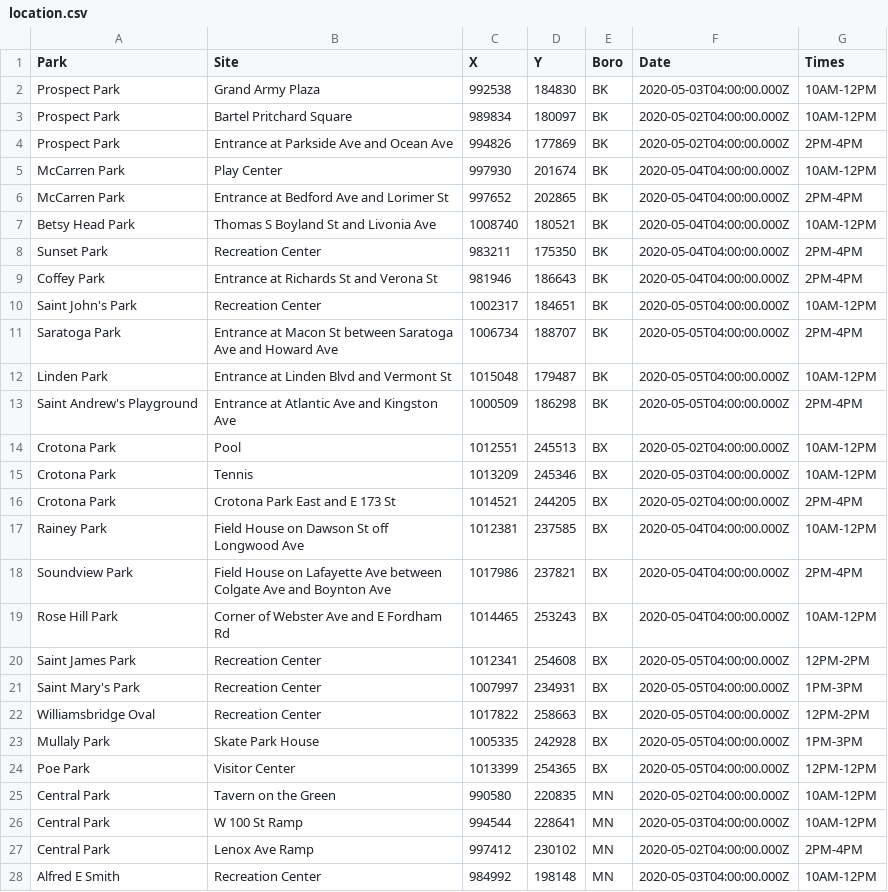
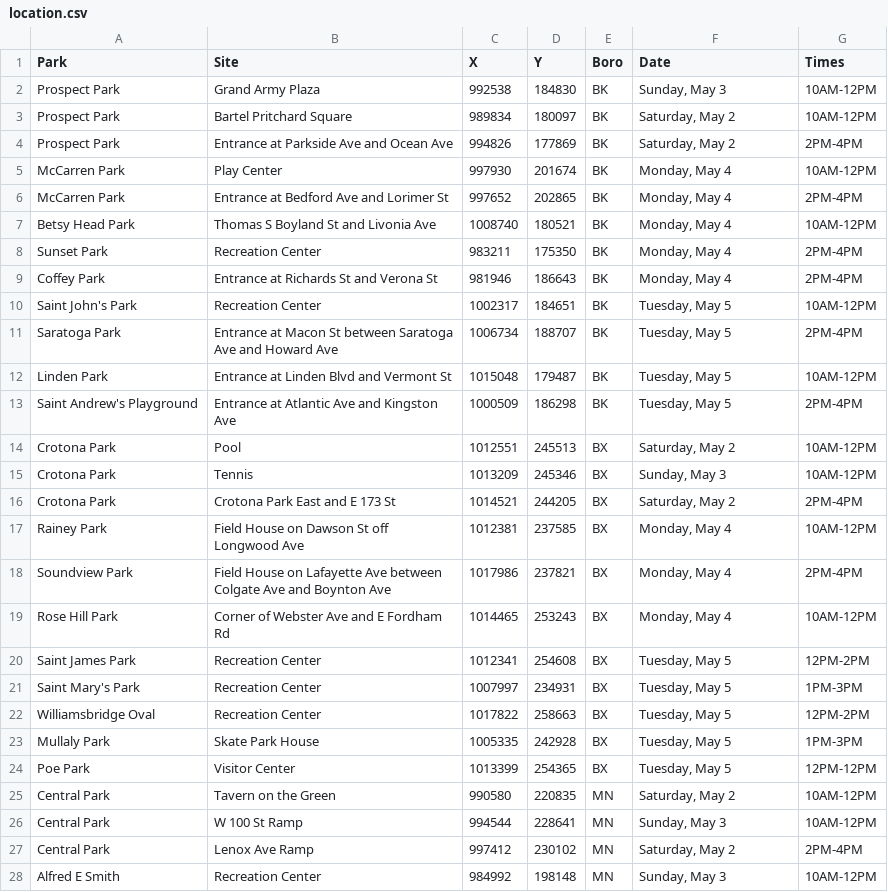
Before and after one commit to CityOfNewYork/face-coverings, a CSV file: location.csv, drawn as a sheet; only a part is shown; the diff covers the shown part only.

Commit message:
use string for day and date

```diff
--- a/location.csv
+++ b/location.csv
@@ -1,28 +1,28 @@
 Park,Site,X,Y,Boro,Date,Times
-Prospect Park,Grand Army Plaza,992538,184830,BK,2020-05-03T04:00:00.000Z,10AM-12PM
-Prospect Park,Bartel Pritchard Square,989834,180097,BK,2020-05-02T04:00:00.000Z,10AM-12PM
-Prospect Park,Entrance at Parkside Ave and Ocean Ave,994826,177869,BK,2020-05-02T04:00:00.000Z,2PM-4PM
-McCarren Park,Play Center,997930,201674,BK,2020-05-04T04:00:00.000Z,10AM-12PM
-McCarren Park,Entrance at Bedford Ave and Lorimer St,997652,202865,BK,2020-05-04T04:00:00.000Z,2PM-4PM
-Betsy Head Park,Thomas S Boyland St and Livonia Ave,1008740,180521,BK,2020-05-04T04:00:00.000Z,10AM-12PM
-Sunset Park,Recreation Center,983211,175350,BK,2020-05-04T04:00:00.000Z,2PM-4PM
-Coffey Park,Entrance at Richards St and Verona St,981946,186643,BK,2020-05-04T04:00:00.000Z,2PM-4PM
-Saint John's Park,Recreation Center,1002317,184651,BK,2020-05-05T04:00:00.000Z,10AM-12PM
-Saratoga Park,Entrance at Macon St between Saratoga Ave and Howard Ave,1006734,188707,BK,2020-05-05T04:00:00.000Z,2PM-4PM
-Linden Park,Entrance at Linden Blvd and Vermont St,1015048,179487,BK,2020-05-05T04:00:00.000Z,10AM-12PM
-Saint Andrew's Playground,Entrance at Atlantic Ave and Kingston Ave,1000509,186298,BK,2020-05-05T04:00:00.000Z,2PM-4PM
-Crotona Park,Pool,1012551,245513,BX,2020-05-02T04:00:00.000Z,10AM-12PM
-Crotona Park,Tennis,1013209,245346,BX,2020-05-03T04:00:00.000Z,10AM-12PM
-Crotona Park,Crotona Park East and E 173 St,1014521,244205,BX,2020-05-02T04:00:00.000Z,2PM-4PM
-Rainey Park,Field House on Dawson St off Longwood Ave,1012381,237585,BX,2020-05-04T04:00:00.000Z,10AM-12PM
-Soundview Park,Field House on Lafayette Ave between Colgate Ave and Boynton Ave,1017986,237821,BX,2020-05-04T04:00:00.000Z,2PM-4PM
-Rose Hill Park,Corner of Webster Ave and E Fordham Rd,1014465,253243,BX,2020-05-04T04:00:00.000Z,10AM-12PM
-Saint James Park,Recreation Center,1012341,254608,BX,2020-05-05T04:00:00.000Z,12PM-2PM
-Saint Mary's Park,Recreation Center,1007997,234931,BX,2020-05-05T04:00:00.000Z,1PM-3PM
-Williamsbridge Oval,Recreation Center,1017822,258663,BX,2020-05-05T04:00:00.000Z,12PM-2PM
-Mullaly Park,Skate Park House,1005335,242928,BX,2020-05-05T04:00:00.000Z,1PM-3PM
-Poe Park,Visitor Center,1013399,254365,BX,2020-05-05T04:00:00.000Z,12PM-12PM
-Central Park,Tavern on the Green,990580,220835,MN,2020-05-02T04:00:00.000Z,10AM-12PM
-Central Park,W 100 St Ramp,994544,228641,MN,2020-05-03T04:00:00.000Z,10AM-12PM
-Central Park,Lenox Ave Ramp,997412,230102,MN,2020-05-02T04:00:00.000Z,2PM-4PM
-Alfred E Smith,Recreation Center,984992,198148,MN,2020-05-03T04:00:00.000Z,10AM-12PM
+Prospect Park,Grand Army Plaza,992538,184830,BK,"Sunday, May 3",10AM-12PM
+Prospect Park,Bartel Pritchard Square,989834,180097,BK,"Saturday, May 2",10AM-12PM
+Prospect Park,Entrance at Parkside Ave and Ocean Ave,994826,177869,BK,"Saturday, May 2",2PM-4PM
+McCarren Park,Play Center,997930,201674,BK,"Monday, May 4",10AM-12PM
+McCarren Park,Entrance at Bedford Ave and Lorimer St,997652,202865,BK,"Monday, May 4",2PM-4PM
+Betsy Head Park,Thomas S Boyland St and Livonia Ave,1008740,180521,BK,"Monday, May 4",10AM-12PM
+Sunset Park,Recreation Center,983211,175350,BK,"Monday, May 4",2PM-4PM
+Coffey Park,Entrance at Richards St and Verona St,981946,186643,BK,"Monday, May 4",2PM-4PM
+Saint John's Park,Recreation Center,1002317,184651,BK,"Tuesday, May 5",10AM-12PM
+Saratoga Park,Entrance at Macon St between Saratoga Ave and Howard Ave,1006734,188707,BK,"Tuesday, May 5",2PM-4PM
+Linden Park,Entrance at Linden Blvd and Vermont St,1015048,179487,BK,"Tuesday, May 5",10AM-12PM
+Saint Andrew's Playground,Entrance at Atlantic Ave and Kingston Ave,1000509,186298,BK,"Tuesday, May 5",2PM-4PM
+Crotona Park,Pool,1012551,245513,BX,"Saturday, May 2",10AM-12PM
+Crotona Park,Tennis,1013209,245346,BX,"Sunday, May 3",10AM-12PM
+Crotona Park,Crotona Park East and E 173 St,1014521,244205,BX,"Saturday, May 2",2PM-4PM
+Rainey Park,Field House on Dawson St off Longwood Ave,1012381,237585,BX,"Monday, May 4",10AM-12PM
+Soundview Park,Field House on Lafayette Ave between Colgate Ave and Boynton Ave,1017986,237821,BX,"Monday, May 4",2PM-4PM
+Rose Hill Park,Corner of Webster Ave and E Fordham Rd,1014465,253243,BX,"Monday, May 4",10AM-12PM
+Saint James Park,Recreation Center,1012341,254608,BX,"Tuesday, May 5",12PM-2PM
+Saint Mary's Park,Recreation Center,1007997,234931,BX,"Tuesday, May 5",1PM-3PM
+Williamsbridge Oval,Recreation Center,1017822,258663,BX,"Tuesday, May 5",12PM-2PM
+Mullaly Park,Skate Park House,1005335,242928,BX,"Tuesday, May 5",1PM-3PM
+Poe Park,Visitor Center,1013399,254365,BX,"Tuesday, May 5",12PM-12PM
+Central Park,Tavern on the Green,990580,220835,MN,"Saturday, May 2",10AM-12PM
+Central Park,W 100 St Ramp,994544,228641,MN,"Sunday, May 3",10AM-12PM
+Central Park,Lenox Ave Ramp,997412,230102,MN,"Saturday, May 2",2PM-4PM
+Alfred E Smith,Recreation Center,984992,198148,MN,"Sunday, May 3",10AM-12PM
```
Also changed, not shown: 30 edited cells elsewhere in this file, 1 other file.
